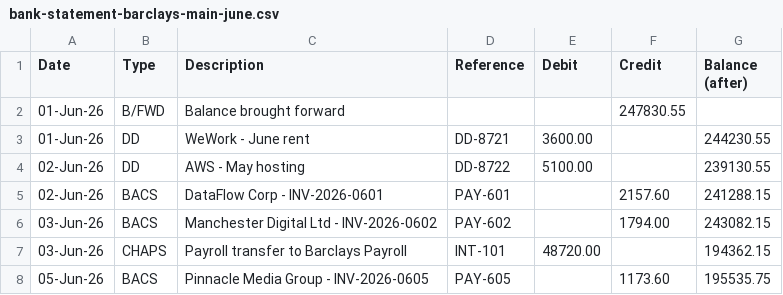
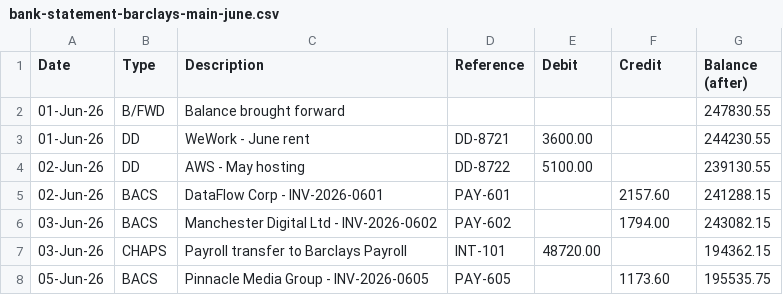
Before and after one commit to mutima89/novatech-finance-sim-, a CSV file: data/transactions/bank-statement-barclays-main-june.csv, drawn as a sheet; only a part is shown.

```diff
--- a/data/transactions/bank-statement-barclays-main-june.csv
+++ b/data/transactions/bank-statement-barclays-main-june.csv
@@ -1,3 +1,3 @@
 Date,Type,Description,Reference,Debit,Credit,Balance (after)
-01-Jun-26,B/FWD,Balance brought forward,,,247830.55
+01-Jun-26,B/FWD,Balance brought forward,,,,247830.55
 01-Jun-26,DD,WeWork - June rent,DD-8721,3600.00,,244230.55
```
Also changed, not shown: data/budgets/fy2026-budget.csv, data/transactions/bank-statement-barclays-payroll-june.csv, 5 other files.
